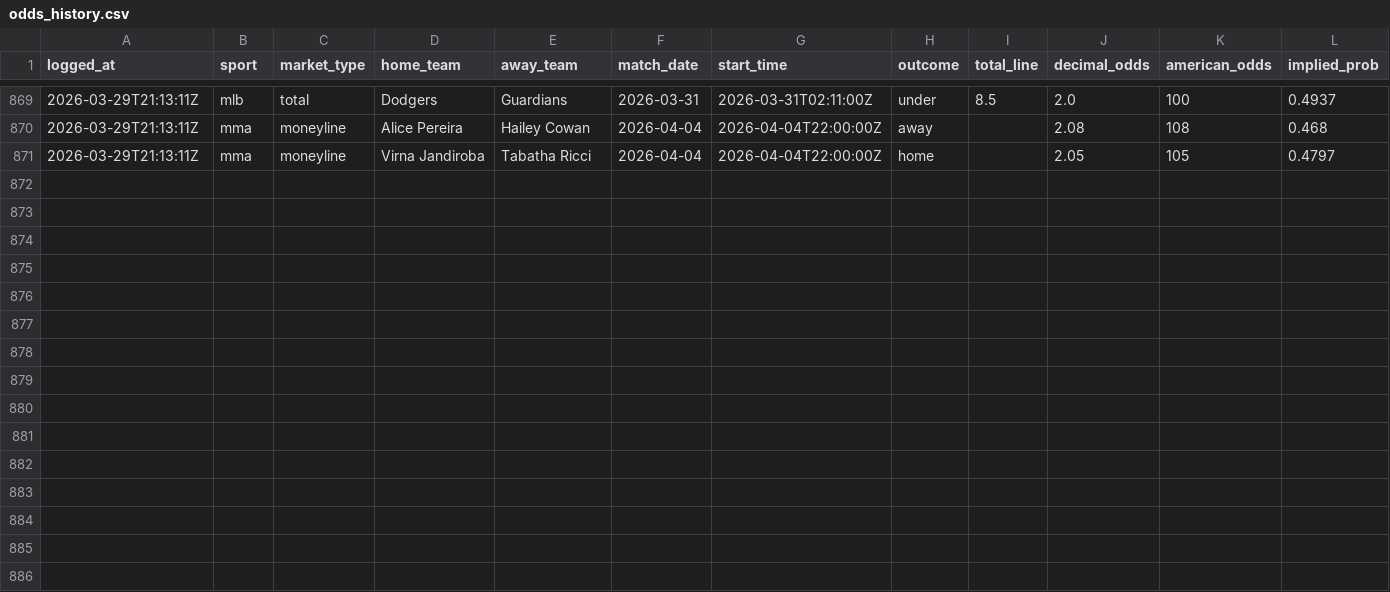
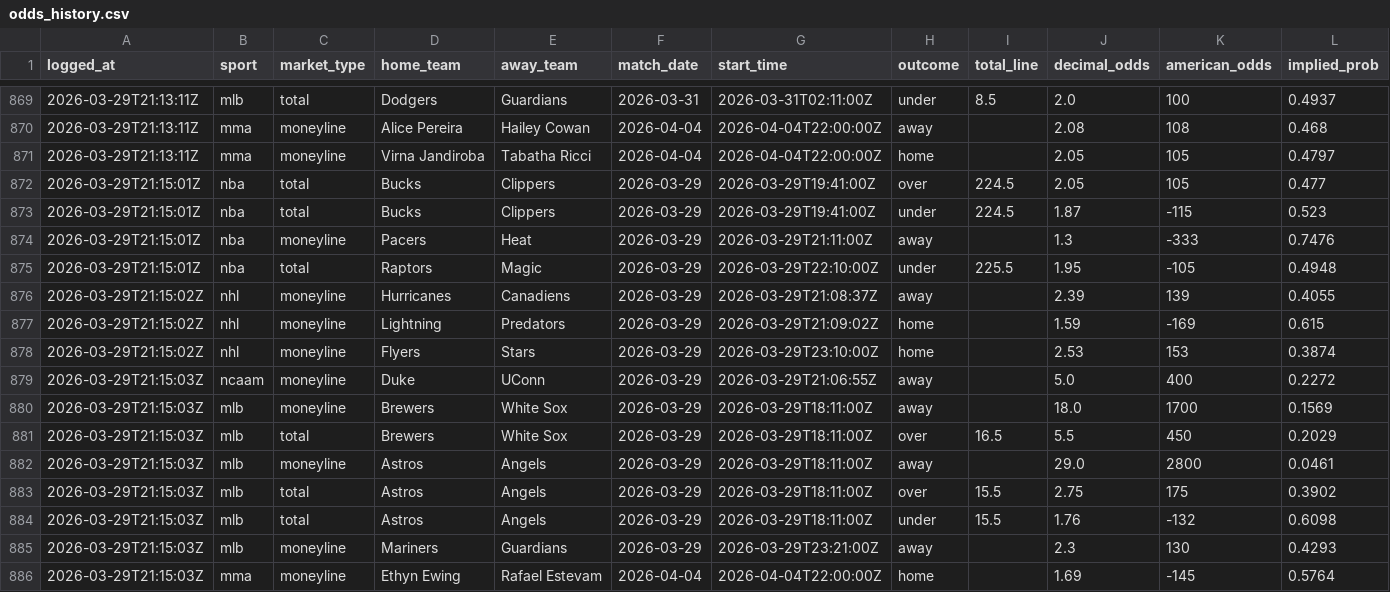
Before and after one commit to jasonpersinger/sloplocks, a CSV file: data/tracking/odds_history.csv, drawn as a sheet; only a part is shown, gaps mark what is left out; rows hold the shown columns only; the diff names each change by its address in the sheet, - before the commit and + after, or states it on an @@ line.

Commit message:
data: refresh picks 2026-03-29T21:15Z

```diff
--- a/data/tracking/odds_history.csv
+++ b/data/tracking/odds_history.csv
+row 872: 2026-03-29T21:15:01Z | nba | total | Bucks | Clippers | 2026-03-29 | 2026-03-29T19:41:00Z | over | 224.5 | 2.05 | 105 | 0.477
+row 873: 2026-03-29T21:15:01Z | nba | total | Bucks | Clippers | 2026-03-29 | 2026-03-29T19:41:00Z | under | 224.5 | 1.87 | -115 | 0.523
+row 874: 2026-03-29T21:15:01Z | nba | moneyline | Pacers | Heat | 2026-03-29 | 2026-03-29T21:11:00Z | away |  | 1.3 | -333 | 0.7476
+row 875: 2026-03-29T21:15:01Z | nba | total | Raptors | Magic | 2026-03-29 | 2026-03-29T22:10:00Z | under | 225.5 | 1.95 | -105 | 0.4948
+row 876: 2026-03-29T21:15:02Z | nhl | moneyline | Hurricanes | Canadiens | 2026-03-29 | 2026-03-29T21:08:37Z | away |  | 2.39 | 139 | 0.4055
+row 877: 2026-03-29T21:15:02Z | nhl | moneyline | Lightning | Predators | 2026-03-29 | 2026-03-29T21:09:02Z | home |  | 1.59 | -169 | 0.615
+row 878: 2026-03-29T21:15:02Z | nhl | moneyline | Flyers | Stars | 2026-03-29 | 2026-03-29T23:10:00Z | home |  | 2.53 | 153 | 0.3874
+row 879: 2026-03-29T21:15:03Z | ncaam | moneyline | Duke | UConn | 2026-03-29 | 2026-03-29T21:06:55Z | away |  | 5.0 | 400 | 0.2272
+row 880: 2026-03-29T21:15:03Z | mlb | moneyline | Brewers | White Sox | 2026-03-29 | 2026-03-29T18:11:00Z | away |  | 18.0 | 1700 | 0.1569
+row 881: 2026-03-29T21:15:03Z | mlb | total | Brewers | White Sox | 2026-03-29 | 2026-03-29T18:11:00Z | over | 16.5 | 5.5 | 450 | 0.2029
+row 882: 2026-03-29T21:15:03Z | mlb | moneyline | Astros | Angels | 2026-03-29 | 2026-03-29T18:11:00Z | away |  | 29.0 | 2800 | 0.0461
+row 883: 2026-03-29T21:15:03Z | mlb | total | Astros | Angels | 2026-03-29 | 2026-03-29T18:11:00Z | over | 15.5 | 2.75 | 175 | 0.3902
+row 884: 2026-03-29T21:15:03Z | mlb | total | Astros | Angels | 2026-03-29 | 2026-03-29T18:11:00Z | under | 15.5 | 1.76 | -132 | 0.6098
+row 885: 2026-03-29T21:15:03Z | mlb | moneyline | Mariners | Guardians | 2026-03-29 | 2026-03-29T23:21:00Z | away |  | 2.3 | 130 | 0.4293
+row 886: 2026-03-29T21:15:03Z | mma | moneyline | Ethyn Ewing | Rafael Estevam | 2026-04-04 | 2026-04-04T22:00:00Z | home |  | 1.69 | -145 | 0.5764
```
Also changed, not shown: 7 other files.
